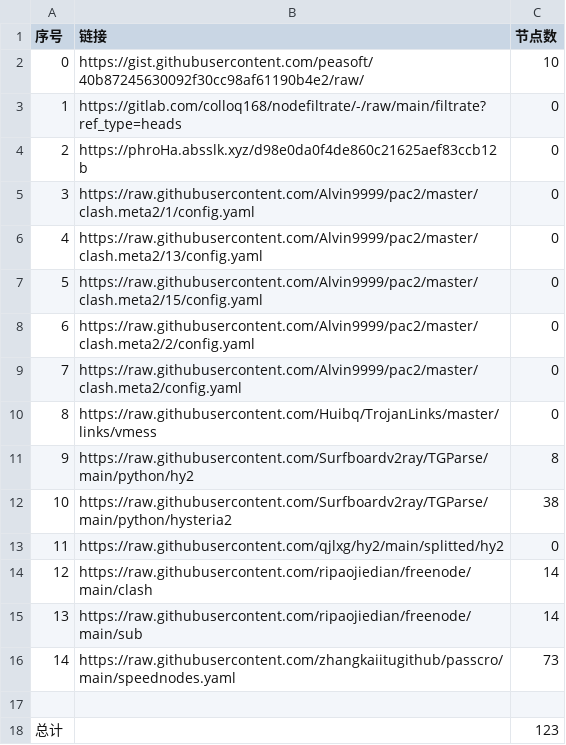
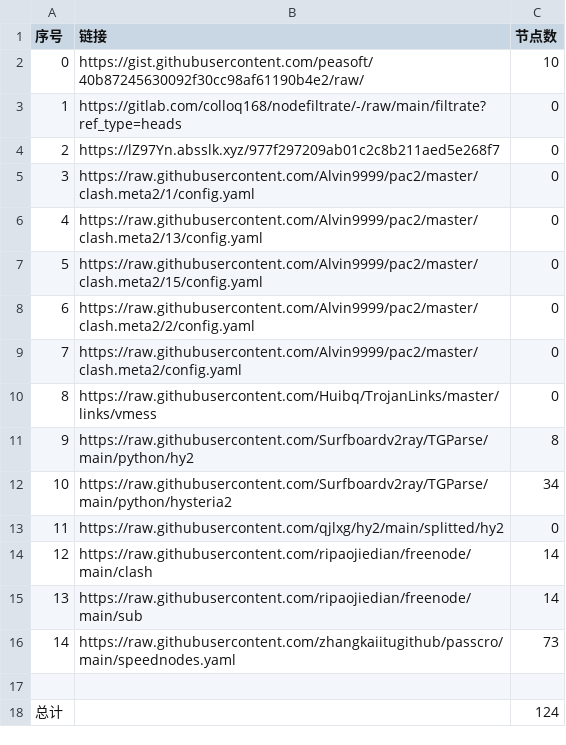
Before and after one commit to ohay5128/NoMoreWalls, a CSV file: list_result.csv, drawn as a sheet.

```diff
--- a/list_result.csv
+++ b/list_result.csv
@@ -3,3 +3,3 @@
 1,https://gitlab.com/colloq168/nodefiltrate/-/raw/main/filtrate?ref_type=heads,0
-2,https://phroHa.absslk.xyz/d98e0da0f4de860c21625aef83ccb12b,0
+2,https://lZ97Yn.absslk.xyz/977f297209ab01c2c8b211aed5e268f7,0
 3,https://raw.githubusercontent.com/Alvin9999/pac2/master/clash.meta2/1/config.yaml,0
@@ -11,3 +11,3 @@
 9,https://raw.githubusercontent.com/Surfboardv2ray/TGParse/main/python/hy2,8
-10,https://raw.githubusercontent.com/Surfboardv2ray/TGParse/main/python/hysteria2,38
+10,https://raw.githubusercontent.com/Surfboardv2ray/TGParse/main/python/hysteria2,34
 11,https://raw.githubusercontent.com/qjlxg/hy2/main/splitted/hy2,0
@@ -17,2 +17,2 @@
 
-总计,,123
+总计,,124
```
Also changed, not shown: 6 other files.
